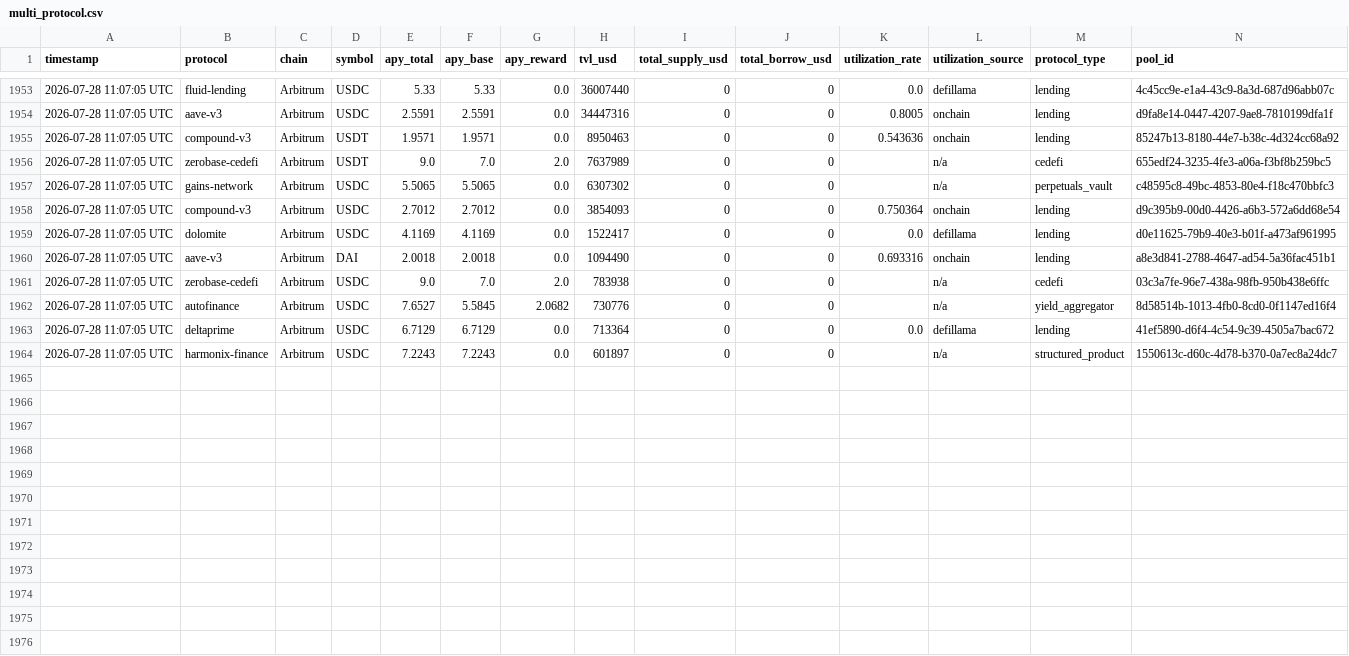
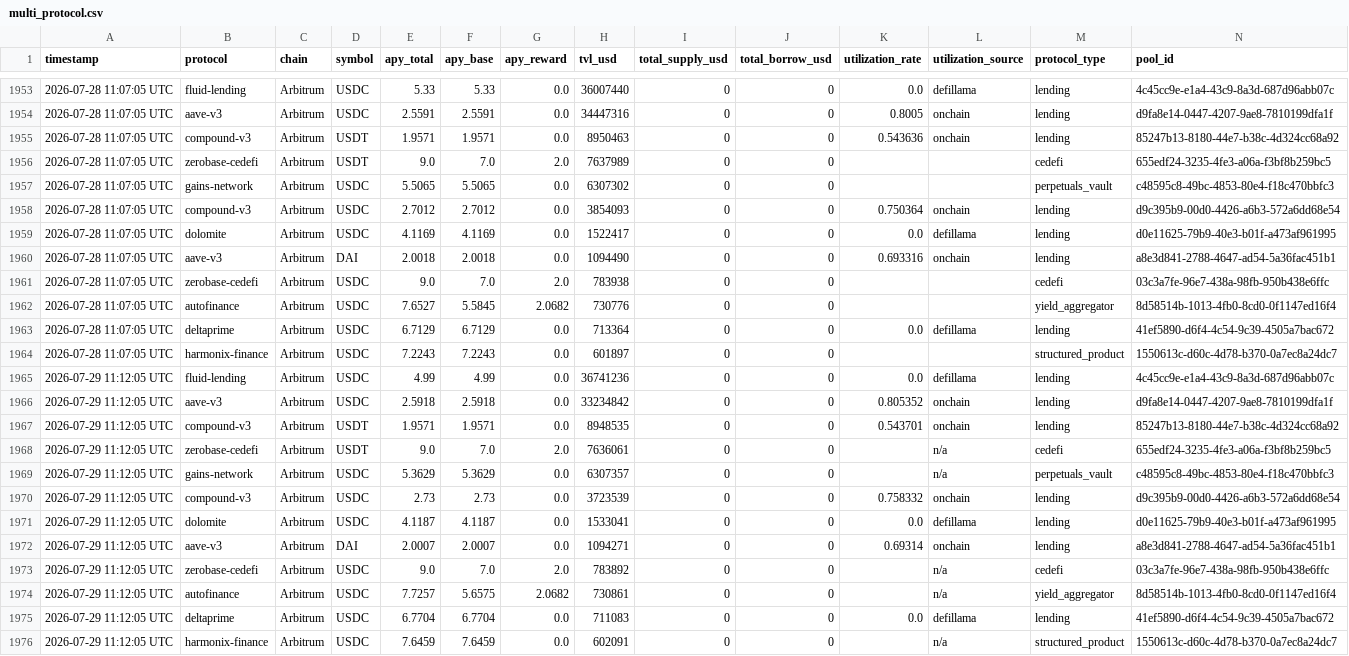
Before and after one commit to m-marcolazzeri/defi-monitor, a CSV file: data/multi_protocol.csv, drawn as a sheet; only a part is shown, gaps mark what is left out.

```diff
--- a/data/multi_protocol.csv
+++ b/data/multi_protocol.csv
@@ -1955,4 +1955,4 @@ timestamp,protocol,chain,symbol,apy_total,apy_base,apy_reward,tvl_usd,total_supp
 2026-07-28 11:07:05 UTC,compound-v3,Arbitrum,USDT,1.9571,1.9571,0.0,8950463,0,0,0.543636,onchain,lending,85247b13-8180-44e7-b38c-4d324cc68a92
-2026-07-28 11:07:05 UTC,zerobase-cedefi,Arbitrum,USDT,9.0,7.0,2.0,7637989,0,0,,n/a,cedefi,655edf24-3235-4fe3-a06a-f3bf8b259bc5
-2026-07-28 11:07:05 UTC,gains-network,Arbitrum,USDC,5.5065,5.5065,0.0,6307302,0,0,,n/a,perpetuals_vault,c48595c8-49bc-4853-80e4-f18c470bbfc3
+2026-07-28 11:07:05 UTC,zerobase-cedefi,Arbitrum,USDT,9.0,7.0,2.0,7637989,0,0,,,cedefi,655edf24-3235-4fe3-a06a-f3bf8b259bc5
+2026-07-28 11:07:05 UTC,gains-network,Arbitrum,USDC,5.5065,5.5065,0.0,6307302,0,0,,,perpetuals_vault,c48595c8-49bc-4853-80e4-f18c470bbfc3
 2026-07-28 11:07:05 UTC,compound-v3,Arbitrum,USDC,2.7012,2.7012,0.0,3854093,0,0,0.750364,onchain,lending,d9c395b9-00d0-4426-a6b3-572a6dd68e54
@@ -1960,5 +1960,17 @@ timestamp,protocol,chain,symbol,apy_total,apy_base,apy_reward,tvl_usd,total_supp
 2026-07-28 11:07:05 UTC,aave-v3,Arbitrum,DAI,2.0018,2.0018,0.0,1094490,0,0,0.693316,onchain,lending,a8e3d841-2788-4647-ad54-5a36fac451b1
-2026-07-28 11:07:05 UTC,zerobase-cedefi,Arbitrum,USDC,9.0,7.0,2.0,783938,0,0,,n/a,cedefi,03c3a7fe-96e7-438a-98fb-950b438e6ffc
-2026-07-28 11:07:05 UTC,autofinance,Arbitrum,USDC,7.6527,5.5845,2.0682,730776,0,0,,n/a,yield_aggregator,8d58514b-1013-4fb0-8cd0-0f1147ed16f4
+2026-07-28 11:07:05 UTC,zerobase-cedefi,Arbitrum,USDC,9.0,7.0,2.0,783938,0,0,,,cedefi,03c3a7fe-96e7-438a-98fb-950b438e6ffc
+2026-07-28 11:07:05 UTC,autofinance,Arbitrum,USDC,7.6527,5.5845,2.0682,730776,0,0,,,yield_aggregator,8d58514b-1013-4fb0-8cd0-0f1147ed16f4
 2026-07-28 11:07:05 UTC,deltaprime,Arbitrum,USDC,6.7129,6.7129,0.0,713364,0,0,0.0,defillama,lending,41ef5890-d6f4-4c54-9c39-4505a7bac672
-2026-07-28 11:07:05 UTC,harmonix-finance,Arbitrum,USDC,7.2243,7.2243,0.0,601897,0,0,,n/a,structured_product,1550613c-d60c-4d78-b370-0a7ec8a24dc7
+2026-07-28 11:07:05 UTC,harmonix-finance,Arbitrum,USDC,7.2243,7.2243,0.0,601897,0,0,,,structured_product,1550613c-d60c-4d78-b370-0a7ec8a24dc7
+2026-07-29 11:12:05 UTC,fluid-lending,Arbitrum,USDC,4.99,4.99,0.0,36741236,0,0,0.0,defillama,lending,4c45cc9e-e1a4-43c9-8a3d-687d96abb07c
+2026-07-29 11:12:05 UTC,aave-v3,Arbitrum,USDC,2.5918,2.5918,0.0,33234842,0,0,0.805352,onchain,lending,d9fa8e14-0447-4207-9ae8-7810199dfa1f
+2026-07-29 11:12:05 UTC,compound-v3,Arbitrum,USDT,1.9571,1.9571,0.0,8948535,0,0,0.543701,onchain,lending,85247b13-8180-44e7-b38c-4d324cc68a92
+2026-07-29 11:12:05 UTC,zerobase-cedefi,Arbitrum,USDT,9.0,7.0,2.0,7636061,0,0,,n/a,cedefi,655edf24-3235-4fe3-a06a-f3bf8b259bc5
+2026-07-29 11:12:05 UTC,gains-network,Arbitrum,USDC,5.3629,5.3629,0.0,6307357,0,0,,n/a,perpetuals_vault,c48595c8-49bc-4853-80e4-f18c470bbfc3
+2026-07-29 11:12:05 UTC,compound-v3,Arbitrum,USDC,2.73,2.73,0.0,3723539,0,0,0.758332,onchain,lending,d9c395b9-00d0-4426-a6b3-572a6dd68e54
+2026-07-29 11:12:05 UTC,dolomite,Arbitrum,USDC,4.1187,4.1187,0.0,1533041,0,0,0.0,defillama,lending,d0e11625-79b9-40e3-b01f-a473af961995
+2026-07-29 11:12:05 UTC,aave-v3,Arbitrum,DAI,2.0007,2.0007,0.0,1094271,0,0,0.69314,onchain,lending,a8e3d841-2788-4647-ad54-5a36fac451b1
+2026-07-29 11:12:05 UTC,zerobase-cedefi,Arbitrum,USDC,9.0,7.0,2.0,783892,0,0,,n/a,cedefi,03c3a7fe-96e7-438a-98fb-950b438e6ffc
+2026-07-29 11:12:05 UTC,autofinance,Arbitrum,USDC,7.7257,5.6575,2.0682,730861,0,0,,n/a,yield_aggregator,8d58514b-1013-4fb0-8cd0-0f1147ed16f4
+2026-07-29 11:12:05 UTC,deltaprime,Arbitrum,USDC,6.7704,6.7704,0.0,711083,0,0,0.0,defillama,lending,41ef5890-d6f4-4c54-9c39-4505a7bac672
+2026-07-29 11:12:05 UTC,harmonix-finance,Arbitrum,USDC,7.6459,7.6459,0.0,602091,0,0,,n/a,structured_product,1550613c-d60c-4d78-b370-0a7ec8a24dc7
```
Also changed, not shown: data/anomalies.csv, data/rebalancing_recommendations.csv, 1 other file.
